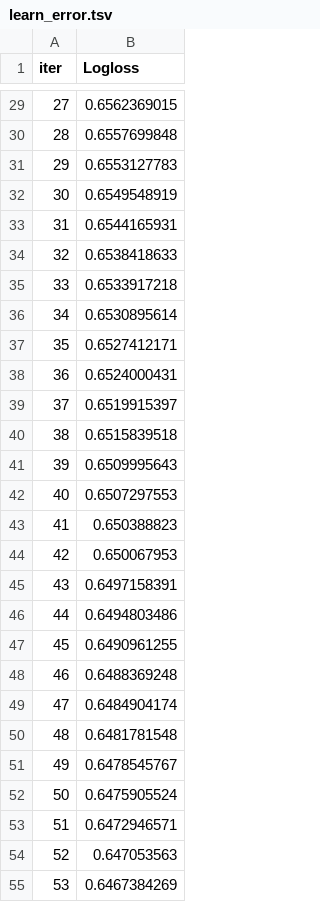
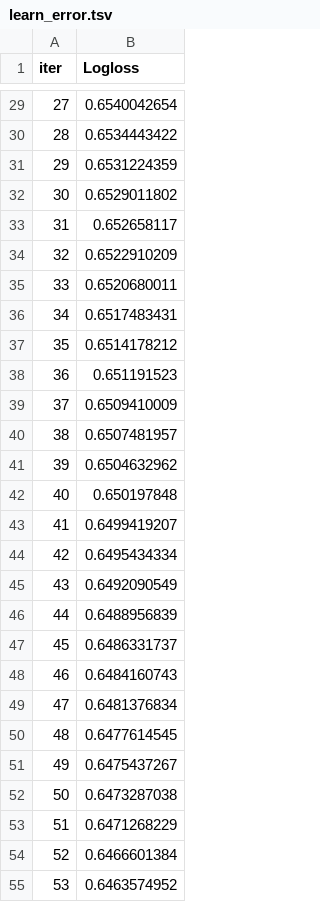
Before and after one commit to haroldavis/Project-ML-Servicenow, a TSV file: catboost_info/learn_error.tsv, drawn as a sheet; only a part is shown, gaps mark what is left out; the diff covers the shown part only.

```diff
--- a/catboost_info/learn_error.tsv
+++ b/catboost_info/learn_error.tsv
@@ -29,27 +29,27 @@ iter	Logloss
-27	0.6562369015
-28	0.6557699848
-29	0.6553127783
-30	0.6549548919
-31	0.6544165931
-32	0.6538418633
-33	0.6533917218
-34	0.6530895614
-35	0.6527412171
-36	0.6524000431
-37	0.6519915397
-38	0.6515839518
-39	0.6509995643
-40	0.6507297553
-41	0.650388823
-42	0.650067953
-43	0.6497158391
-44	0.6494803486
-45	0.6490961255
-46	0.6488369248
-47	0.6484904174
-48	0.6481781548
-49	0.6478545767
-50	0.6475905524
-51	0.6472946571
-52	0.647053563
-53	0.6467384269
+27	0.6540042654
+28	0.6534443422
+29	0.6531224359
+30	0.6529011802
+31	0.652658117
+32	0.6522910209
+33	0.6520680011
+34	0.6517483431
+35	0.6514178212
+36	0.651191523
+37	0.6509410009
+38	0.6507481957
+39	0.6504632962
+40	0.650197848
+41	0.6499419207
+42	0.6495434334
+43	0.6492090549
+44	0.6488956839
+45	0.6486331737
+46	0.6484160743
+47	0.6481376834
+48	0.6477614545
+49	0.6475437267
+50	0.6473287038
+51	0.6471268229
+52	0.6466601384
+53	0.6463574952
```
Also changed, not shown: 173 edited cells elsewhere in this file, catboost_info/time_left.tsv, 3 other files.
